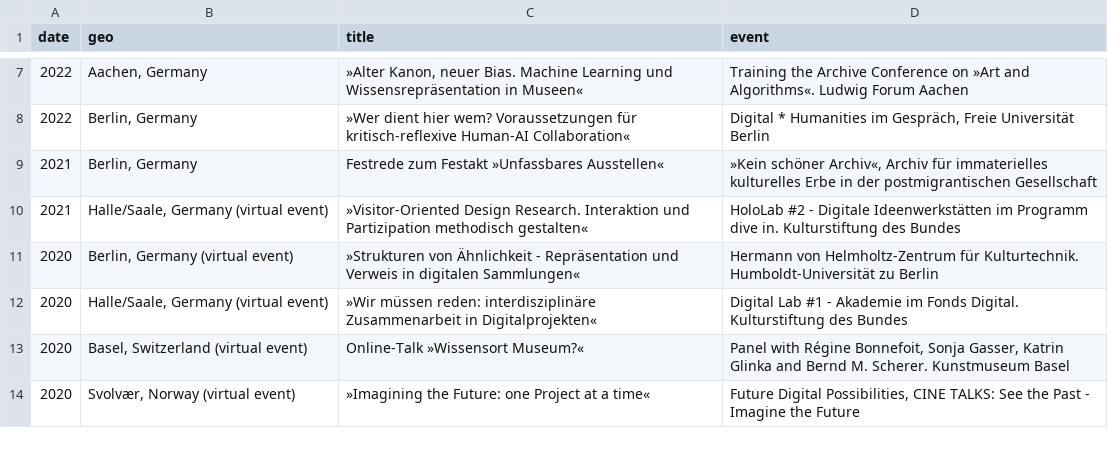
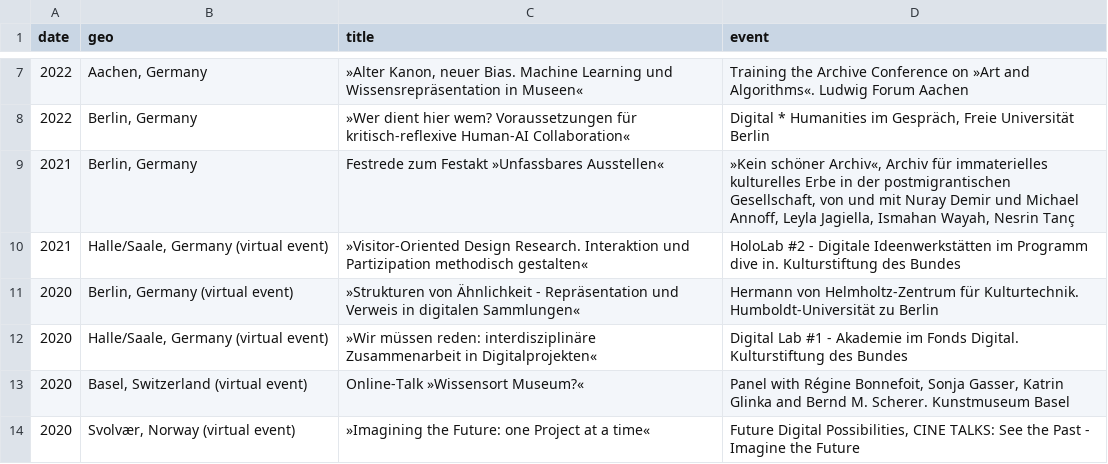
Before and after one commit to glinkat/katringlinka.de, a CSV file: _data/talks.csv, drawn as a sheet; only a part is shown, gaps mark what is left out.

Commit message:
commit

```diff
--- a/_data/talks.csv
+++ b/_data/talks.csv
@@ -8,3 +8,3 @@ date,geo,title,event
 2022,"Berlin, Germany",»Wer dient hier wem? Voraussetzungen für kritisch-reflexive Human-AI Collaboration«,"Digital * Humanities im Gespräch, Freie Universität Berlin"
-2021,"Berlin, Germany","Festrede zum Festakt »Unfassbares Ausstellen«","»Kein schöner Archiv«, Archiv für immaterielles kulturelles Erbe in der postmigrantischen Gesellschaft"
+2021,"Berlin, Germany","Festrede zum Festakt »Unfassbares Ausstellen«","»Kein schöner Archiv«, Archiv für immaterielles kulturelles Erbe in der postmigrantischen Gesellschaft, von und mit Nuray Demir und Michael Annoff, Leyla Jagiella, Ismahan Wayah, Nesrin Tanç"
 2021,"Halle/Saale, Germany (virtual event)",»Visitor-Oriented Design Research. Interaktion und Partizipation methodisch gestalten«,"HoloLab #2 - Digitale Ideenwerkstätten im Programm dive in. Kulturstiftung des Bundes"
```
